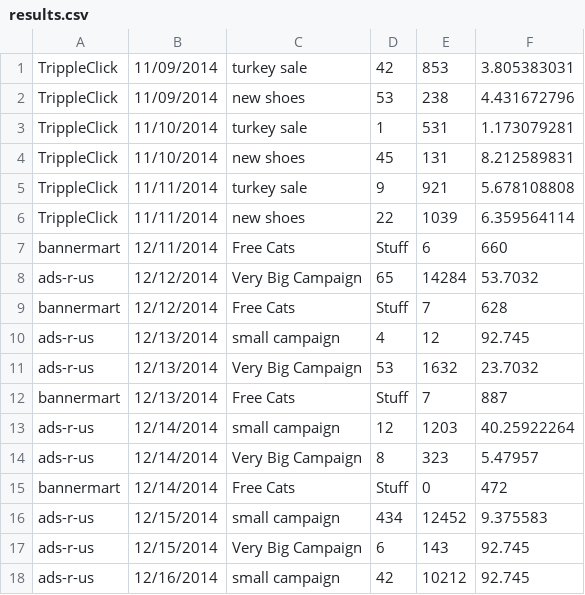
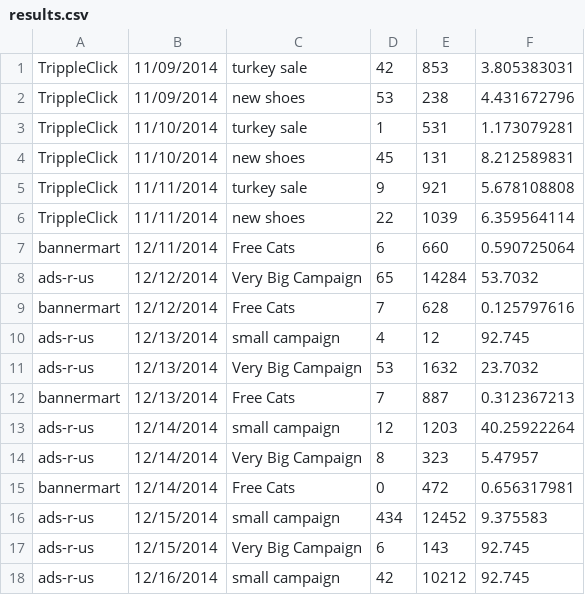
Before and after one commit to hlee/knox, a CSV file: results.csv, drawn as a sheet.

```diff
--- a/results.csv
+++ b/results.csv
@@ -6,11 +6,11 @@ TrippleClick,11/11/2014,turkey sale,9,921,5.678108808
 TrippleClick,11/11/2014,new shoes,22,1039,6.359564114
-bannermart,12/11/2014,Free Cats,Stuff,6,660
+bannermart,12/11/2014,Free Cats,6,660,0.590725064
 ads-r-us,12/12/2014,Very Big Campaign,65,14284,53.7032
-bannermart,12/12/2014,Free Cats,Stuff,7,628
+bannermart,12/12/2014,Free Cats,7,628,0.125797616
 ads-r-us,12/13/2014,small campaign,4,12,92.745
 ads-r-us,12/13/2014,Very Big Campaign,53,1632,23.7032
-bannermart,12/13/2014,Free Cats,Stuff,7,887
+bannermart,12/13/2014,Free Cats,7,887,0.312367213
 ads-r-us,12/14/2014,small campaign,12,1203,40.25922264
 ads-r-us,12/14/2014,Very Big Campaign,8,323,5.47957
-bannermart,12/14/2014,Free Cats,Stuff,0,472
+bannermart,12/14/2014,Free Cats,0,472,0.656317981
 ads-r-us,12/15/2014,small campaign,434,12452,9.375583
```
Also changed, not shown: 3 other files.
